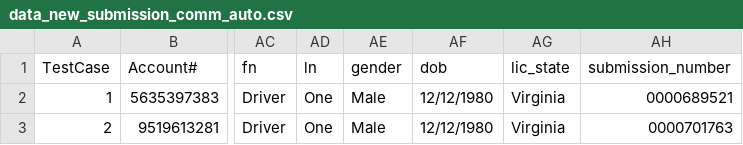
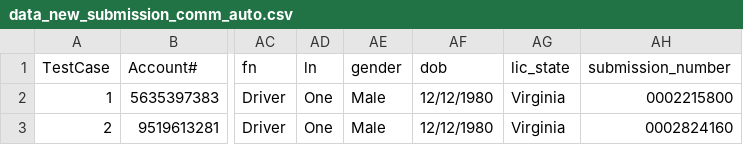
Before and after one commit to JaytiGupta/Goibibo, a CSV file: Data/data_new_submission_comm_auto.csv, drawn as a sheet; only a part is shown, gaps mark what is left out; the diff names each change by its address in the sheet, - before the commit and + after, or states it on an @@ line.

```diff
--- a/Data/data_new_submission_comm_auto.csv
+++ b/Data/data_new_submission_comm_auto.csv
-AH2 (submission_number): 0000689521
+AH2 (submission_number): 0002215800
-AH3 (submission_number): 0000701763
+AH3 (submission_number): 0002824160
```
Also changed, not shown: Data/data_new_account.csv, Data/data_newbusiness_work_comp.csv, 5 other files.
